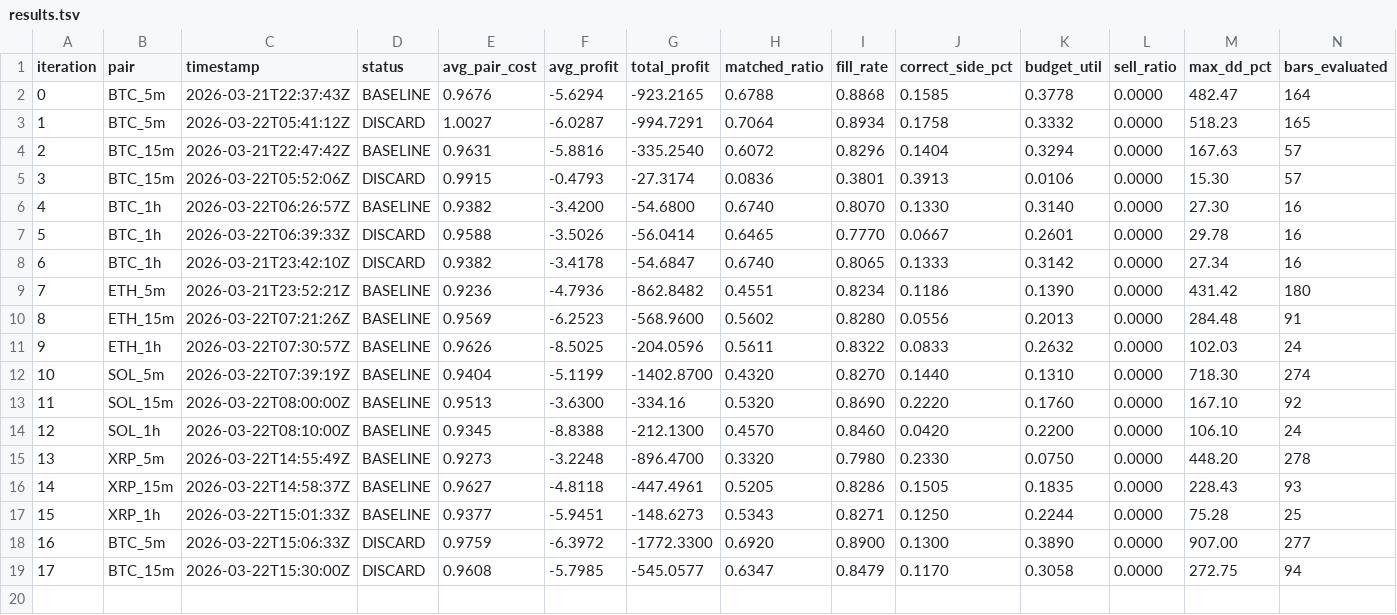
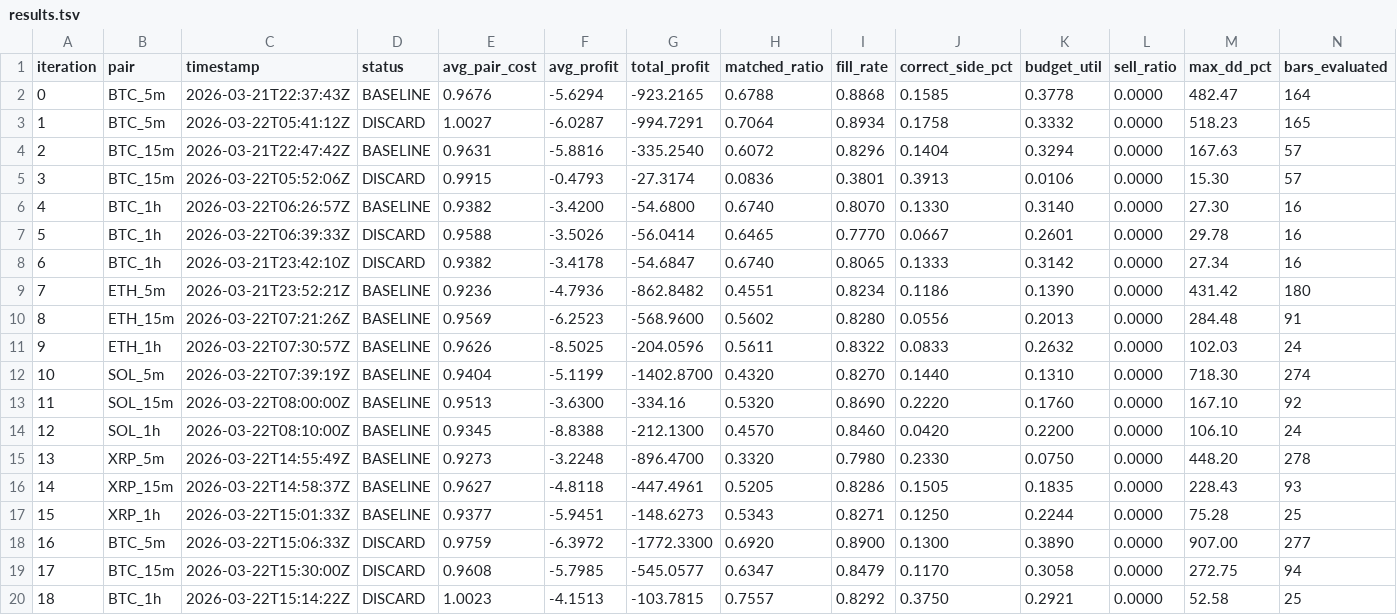
Before and after one commit to mantotan/quant-modelling, a TSV file: autoresearch/dutch/results.tsv, drawn as a sheet; only a part is shown; rows hold the shown columns only; the diff names each change by its address in the sheet, - before the commit and + after, or states it on an @@ line.

```diff
--- a/autoresearch/dutch/results.tsv
+++ b/autoresearch/dutch/results.tsv
+row 20: 18 | BTC_1h | 2026-03-22T15:14:22Z | DISCARD | 1.0023 | -4.1513 | -103.7815 | 0.7557 | 0.8292 | 0.3750 | 0.2921 | 0.0000 | 52.58 | 25
```
Also changed, not shown: autoresearch/dutch/backtest_results.tsv, 5 other files.
